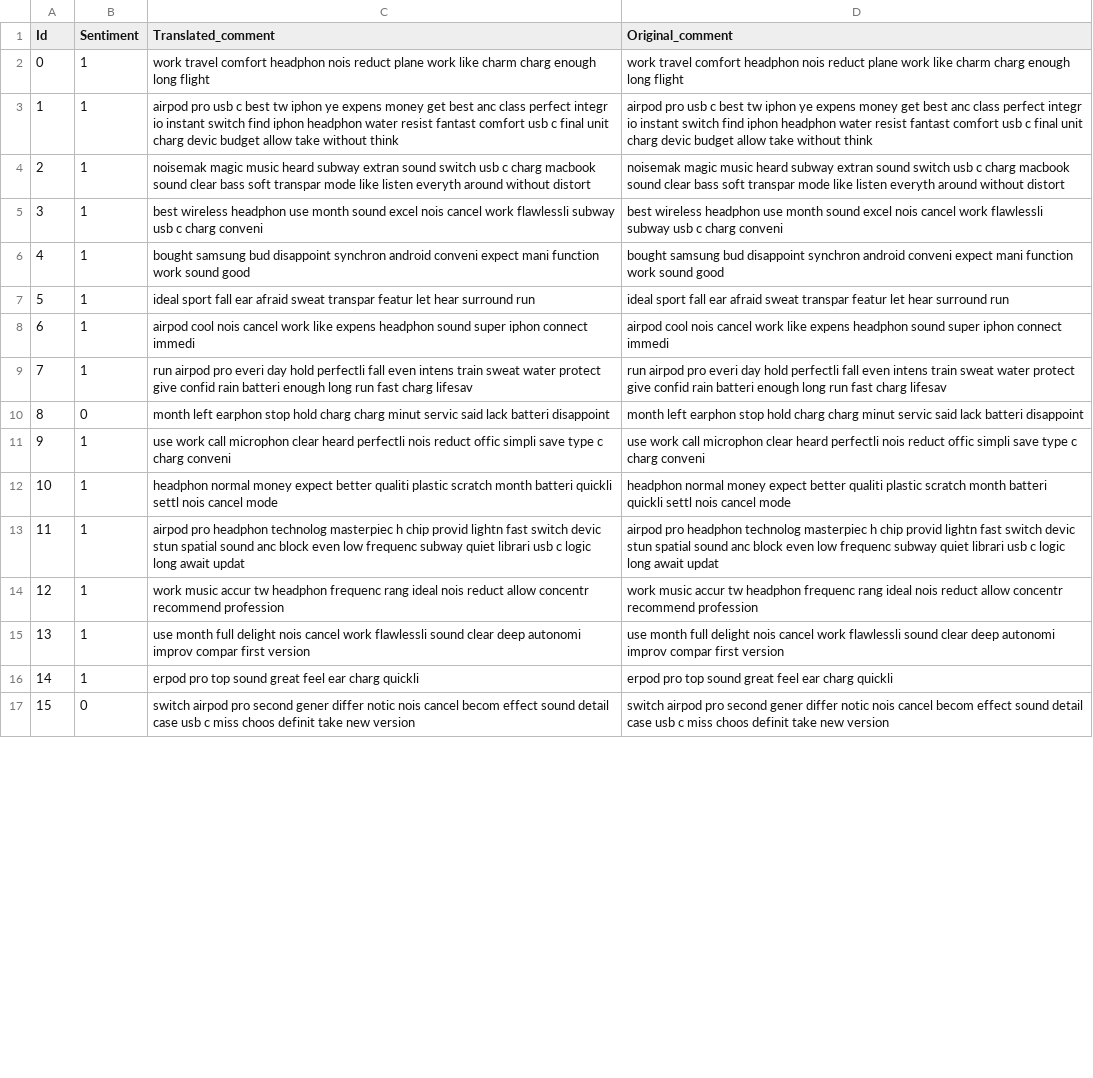
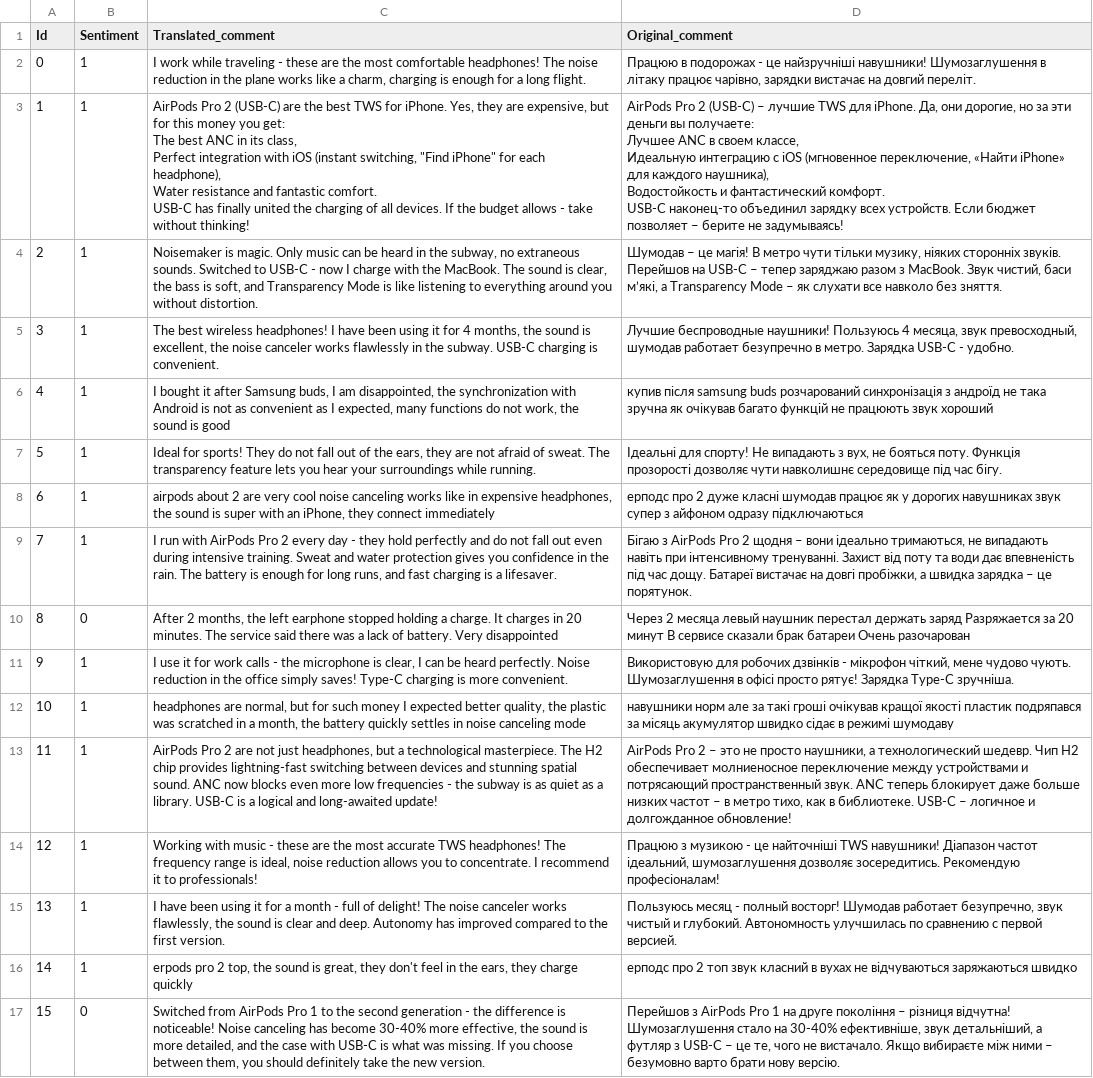
Before and after one commit to anonjustchillin/NLP_labs, a CSV file: lab2/touch/result_touch.csv, drawn as a sheet; only a part is shown; ↵ is a line break in a cell; the diff covers the shown part only; the diff names each change by its address in the sheet, - before the commit and + after, or states it on an @@ line.

```diff
--- a/lab2/touch/result_touch.csv
+++ b/lab2/touch/result_touch.csv
-C2 (Translated_comment): work travel comfort headphon nois reduct plane work like charm charg enough long flight
+C2 (Translated_comment): I work while traveling - these are the most comfortable headphones! The noise reduction in the plane works like a charm, charging is enough for a long flight.
-D2 (Original_comment): work travel comfort headphon nois reduct plane work like charm charg enough long flight
+D2 (Original_comment): Працюю в подорожах - це найзручніші навушники! Шумозаглушення в літаку працює чарівно, зарядки вистачає на довгий переліт.
-C3 (Translated_comment): airpod pro usb c best tw iphon ye expens money get best anc class perfect integr io instant switch find iphon headphon water resist fantast comfort usb c final unit charg devic budget allow take without think
+C3 (Translated_comment): AirPods Pro 2 (USB-C) are the best TWS for iPhone. Yes, they are expensive, but for this money you get: ↵ The best ANC in its class, ↵ Perfect integration with iOS (instant switching, "Find iPhone" for each headphone), ↵ Water resistance and fantastic comfort. ↵ USB-C has finally united the charging of all devices. If the budget allows - take without thinking!
-D3 (Original_comment): airpod pro usb c best tw iphon ye expens money get best anc class perfect integr io instant switch find iphon headphon water resist fantast comfort usb c final unit charg devic budget allow take without think
+D3 (Original_comment): AirPods Pro 2 (USB-C) – лучшие TWS для iPhone. Да, они дорогие, но за эти деньги вы получаете: ↵ Лучшее ANC в своем классе, ↵ Идеальную интеграцию с iOS (мгновенное переключение, «Найти iPhone» для каждого наушника), ↵ Водостойкость и фантастический комфорт. ↵ USB-C наконец-то объединил зарядку всех устройств. Если бюджет позволяет – берите не задумываясь!
-C4 (Translated_comment): noisemak magic music heard subway extran sound switch usb c charg macbook sound clear bass soft transpar mode like listen everyth around without distort
+C4 (Translated_comment): Noisemaker is magic. Only music can be heard in the subway, no extraneous sounds. Switched to USB-C - now I charge with the MacBook. The sound is clear, the bass is soft, and Transparency Mode is like listening to everything around you without distortion.
-D4 (Original_comment): noisemak magic music heard subway extran sound switch usb c charg macbook sound clear bass soft transpar mode like listen everyth around without distort
+D4 (Original_comment): Шумодав – це магія! В метро чути тільки музику, ніяких сторонніх звуків. Перейшов на USB-C – тепер заряджаю разом з MacBook. Звук чистий, баси м’які, а Transparency Mode – як слухати все навколо без зняття.
-C5 (Translated_comment): best wireless headphon use month sound excel nois cancel work flawlessli subway usb c charg conveni
+C5 (Translated_comment): The best wireless headphones! I have been using it for 4 months, the sound is excellent, the noise canceler works flawlessly in the subway. USB-C charging is convenient.
-D5 (Original_comment): best wireless headphon use month sound excel nois cancel work flawlessli subway usb c charg conveni
+D5 (Original_comment): Лучшие беспроводные наушники! Пользуюсь 4 месяца, звук превосходный, шумодав работает безупречно в метро. Зарядка USB-C - удобно.
-C6 (Translated_comment): bought samsung bud disappoint synchron android conveni expect mani function work sound good
+C6 (Translated_comment): I bought it after Samsung buds, I am disappointed, the synchronization with Android is not as convenient as I expected, many functions do not work, the sound is good
-D6 (Original_comment): bought samsung bud disappoint synchron android conveni expect mani function work sound good
+D6 (Original_comment): купив після samsung buds розчарований синхронізація з андроїд не така зручна як очікував багато функцій не працюють звук хороший
-C7 (Translated_comment): ideal sport fall ear afraid sweat transpar featur let hear surround run
+C7 (Translated_comment): Ideal for sports! They do not fall out of the ears, they are not afraid of sweat. The transparency feature lets you hear your surroundings while running.
-D7 (Original_comment): ideal sport fall ear afraid sweat transpar featur let hear surround run
+D7 (Original_comment): Ідеальні для спорту! Не випадають з вух, не бояться поту. Функція прозорості дозволяє чути навколишнє середовище під час бігу.
-C8 (Translated_comment): airpod cool nois cancel work like expens headphon sound super iphon connect immedi
+C8 (Translated_comment): airpods about 2 are very cool noise canceling works like in expensive headphones, the sound is super with an iPhone, they connect immediately
-D8 (Original_comment): airpod cool nois cancel work like expens headphon sound super iphon connect immedi
+D8 (Original_comment): ерподс про 2 дуже класні шумодав працює як у дорогих навушниках звук супер з айфоном одразу підключаються
-C9 (Translated_comment): run airpod pro everi day hold perfectli fall even intens train sweat water protect give confid rain batteri enough long run fast charg lifesav
+C9 (Translated_comment): I run with AirPods Pro 2 every day - they hold perfectly and do not fall out even during intensive training. Sweat and water protection gives you confidence in the rain. The battery is enough for long runs, and fast charging is a lifesaver.
-D9 (Original_comment): run airpod pro everi day hold perfectli fall even intens train sweat water protect give confid rain batteri enough long run fast charg lifesav
+D9 (Original_comment): Бігаю з AirPods Pro 2 щодня – вони ідеально тримаються, не випадають навіть при інтенсивному тренуванні. Захист від поту та води дає впевненість під час дощу. Батареї вистачає на довгі пробіжки, а швидка зарядка – це порятунок.
-C10 (Translated_comment): month left earphon stop hold charg charg minut servic said lack batteri disappoint
+C10 (Translated_comment): After 2 months, the left earphone stopped holding a charge. It charges in 20 minutes. The service said there was a lack of battery. Very disappointed
-D10 (Original_comment): month left earphon stop hold charg charg minut servic said lack batteri disappoint
+D10 (Original_comment): Через 2 месяца левый наушник перестал держать заряд Разряжается за 20 минут В сервисе сказали брак батареи Очень разочарован
-C11 (Translated_comment): use work call microphon clear heard perfectli nois reduct offic simpli save type c charg conveni
+C11 (Translated_comment): I use it for work calls - the microphone is clear, I can be heard perfectly. Noise reduction in the office simply saves! Type-C charging is more convenient.
-D11 (Original_comment): use work call microphon clear heard perfectli nois reduct offic simpli save type c charg conveni
+D11 (Original_comment): Використовую для робочих дзвінків - мікрофон чіткий, мене чудово чують. Шумозаглушення в офісі просто рятує! Зарядка Type-C зручніша.
-C12 (Translated_comment): headphon normal money expect better qualiti plastic scratch month batteri quickli settl nois cancel mode
+C12 (Translated_comment): headphones are normal, but for such money I expected better quality, the plastic was scratched in a month, the battery quickly settles in noise canceling mode
-D12 (Original_comment): headphon normal money expect better qualiti plastic scratch month batteri quickli settl nois cancel mode
+D12 (Original_comment): навушники норм але за такі гроші очікував кращої якості пластик подряпався за місяць акумулятор швидко сідає в режимі шумодаву
-C13 (Translated_comment): airpod pro headphon technolog masterpiec h chip provid lightn fast switch devic stun spatial sound anc block even low frequenc subway quiet librari usb c logic long await updat
+C13 (Translated_comment): AirPods Pro 2 are not just headphones, but a technological masterpiece. The H2 chip provides lightning-fast switching between devices and stunning spatial sound. ANC now blocks even more low frequencies - the subway is as quiet as a library. USB-C is a logical and long-awaited update!
-D13 (Original_comment): airpod pro headphon technolog masterpiec h chip provid lightn fast switch devic stun spatial sound anc block even low frequenc subway quiet librari usb c logic long await updat
+D13 (Original_comment): AirPods Pro 2 – это не просто наушники, а технологический шедевр. Чип H2 обеспечивает молниеносное переключение между устройствами и потрясающий пространственный звук. ANC теперь блокирует даже больше низких частот – в метро тихо, как в библиотеке. USB-C – логичное и долгожданное обновление!
-C14 (Translated_comment): work music accur tw headphon frequenc rang ideal nois reduct allow concentr recommend profession
+C14 (Translated_comment): Working with music - these are the most accurate TWS headphones! The frequency range is ideal, noise reduction allows you to concentrate. I recommend it to professionals!
-D14 (Original_comment): work music accur tw headphon frequenc rang ideal nois reduct allow concentr recommend profession
+D14 (Original_comment): Працюю з музикою - це найточніші TWS навушники! Діапазон частот ідеальний, шумозаглушення дозволяє зосередитись. Рекомендую професіоналам!
-C15 (Translated_comment): use month full delight nois cancel work flawlessli sound clear deep autonomi improv compar first version
+C15 (Translated_comment): I have been using it for a month - full of delight! The noise canceler works flawlessly, the sound is clear and deep. Autonomy has improved compared to the first version.
-D15 (Original_comment): use month full delight nois cancel work flawlessli sound clear deep autonomi improv compar first version
+D15 (Original_comment): Пользуюсь месяц - полный восторг! Шумодав работает безупречно, звук чистый и глубокий. Автономность улучшилась по сравнению с первой версией.
-C16 (Translated_comment): erpod pro top sound great feel ear charg quickli
+C16 (Translated_comment): erpods pro 2 top, the sound is great, they don't feel in the ears, they charge quickly
-D16 (Original_comment): erpod pro top sound great feel ear charg quickli
+D16 (Original_comment): ерподс про 2 топ звук класний в вухах не відчуваються заряжаються швидко
-C17 (Translated_comment): switch airpod pro second gener differ notic nois cancel becom effect sound detail case usb c miss choos definit take new version
+C17 (Translated_comment): Switched from AirPods Pro 1 to the second generation - the difference is noticeable! Noise canceling has become 30-40% more effective, the sound is more detailed, and the case with USB-C is what was missing. If you choose between them, you should definitely take the new version.
-D17 (Original_comment): switch airpod pro second gener differ notic nois cancel becom effect sound detail case usb c miss choos definit take new version
+D17 (Original_comment): Перейшов з AirPods Pro 1 на друге покоління – різниця відчутна! Шумозаглушення стало на 30-40% ефективніше, звук детальніший, а футляр з USB-C – це те, чого не вистачало. Якщо вибираєте між ними – безумовно варто брати нову версію.
```
Also changed, not shown: 10 edited cells elsewhere in this file, lab2/rozetka/cleaned_text_rozetka.csv, lab2/rozetka/result_rozetka.csv, 8 other files.
